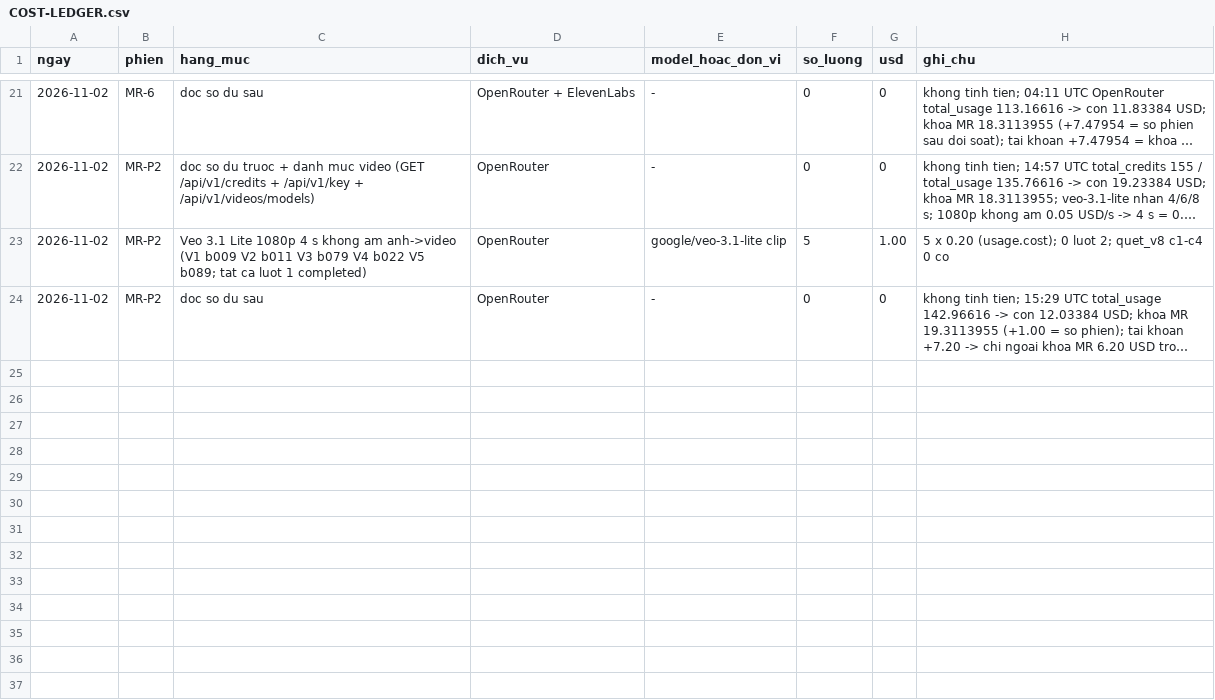
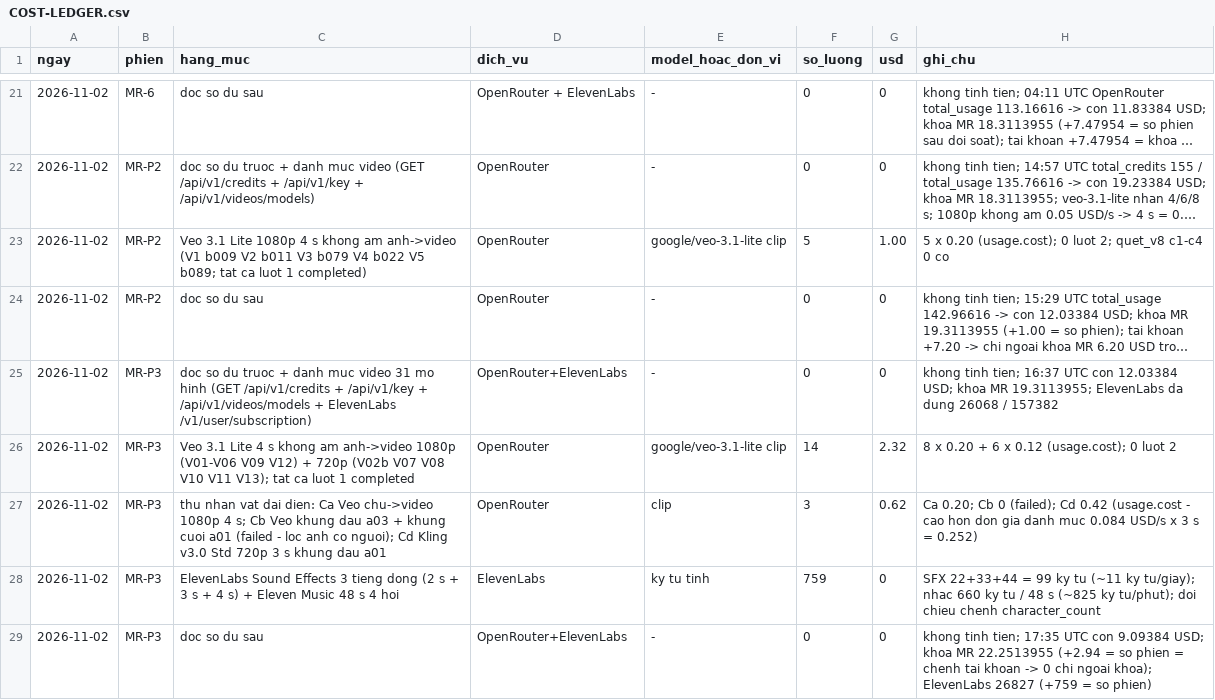
Before and after one commit to HungQuach301/money-reroute, a CSV file: COST-LEDGER.csv, drawn as a sheet; only a part is shown, gaps mark what is left out; long unchanged cells end in …; the diff names each change by its address in the sheet, - before the commit and + after, or states it on an @@ line.

```diff
--- a/COST-LEDGER.csv
+++ b/COST-LEDGER.csv
+row 25: 2026-11-02 | MR-P3 | doc so du truoc + danh muc video 31 mo hinh (GET /api/v1/credits + /api/v1/key + /api/v1/videos/models + ElevenLabs /v1/user/subscription) | OpenRouter+ElevenLabs | - | 0 | 0 | khong tinh tien; 16:37 UTC con 12.03384 USD; khoa MR 19.3113955; ElevenLabs da dung 26068 / 157382
+row 26: 2026-11-02 | MR-P3 | Veo 3.1 Lite 4 s khong am anh->video 1080p (V01-V06 V09 V12) + 720p (V02b V07 V08 V10 V11 V13); tat ca luot 1 completed | OpenRouter | google/veo-3.1-lite clip | 14 | 2.32 | 8 x 0.20 + 6 x 0.12 (usage.cost); 0 luot 2
+row 27: 2026-11-02 | MR-P3 | thu nhan vat dai dien: Ca Veo chu->video 1080p 4 s; Cb Veo khung dau a03 + khung cuoi a01 (failed - loc anh co nguoi); Cd Kling v3.0 Std 720p 3 s khung dau a01 | OpenRouter | clip | 3 | 0.62 | Ca 0.20; Cb 0 (failed); Cd 0.42 (usage.cost - cao hon don gia danh muc 0.084 USD/s x 3 s = 0.252)
+row 28: 2026-11-02 | MR-P3 | ElevenLabs Sound Effects 3 tieng dong (2 s + 3 s + 4 s) + Eleven Music 48 s 4 hoi | ElevenLabs | ky tu tinh | 759 | 0 | SFX 22+33+44 = 99 ky tu (~11 ky tu/giay); nhac 660 ky tu / 48 s (~825 ky tu/phut); doi chieu chenh character_count
+row 29: 2026-11-02 | MR-P3 | doc so du sau | OpenRouter+ElevenLabs | - | 0 | 0 | khong tinh tien; 17:35 UTC con 9.09384 USD; khoa MR 22.2513955 (+2.94 = so phien = chenh tai khoan -> 0 chi ngoai khoa); ElevenLabs 26827 (+759 = so phien)
```
Also changed, not shown: 33 other files.
